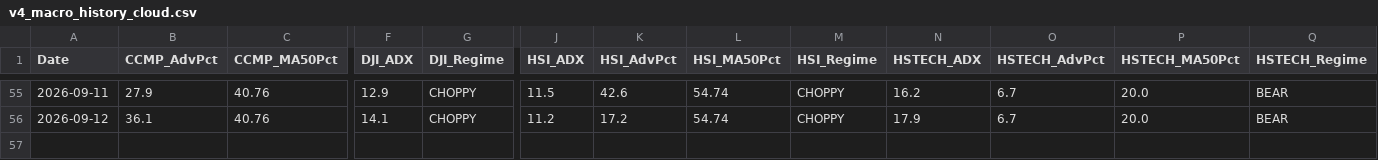
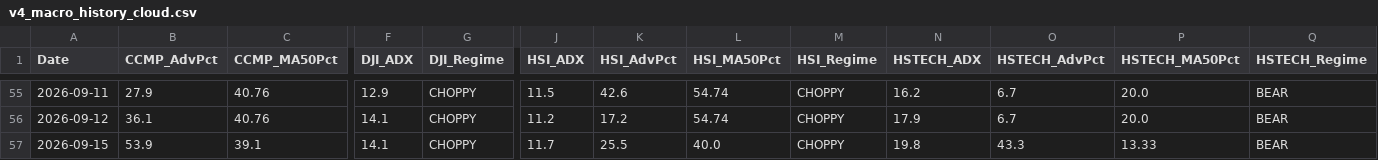
Before and after one commit to wuijwong-cpu/v4-quant-macro, a CSV file: v4_macro_history_cloud.csv, drawn as a sheet; only a part is shown, gaps mark what is left out; rows hold the shown columns only; the diff names each change by its address in the sheet, - before the commit and + after, or states it on an @@ line.

```diff
--- a/v4_macro_history_cloud.csv
+++ b/v4_macro_history_cloud.csv
+row 57: 2026-09-15 | 53.9 | 39.1 | 14.1 | CHOPPY | 11.7 | 25.5 | 40.0 | CHOPPY | 19.8 | 43.3 | 13.33 | BEAR
```
